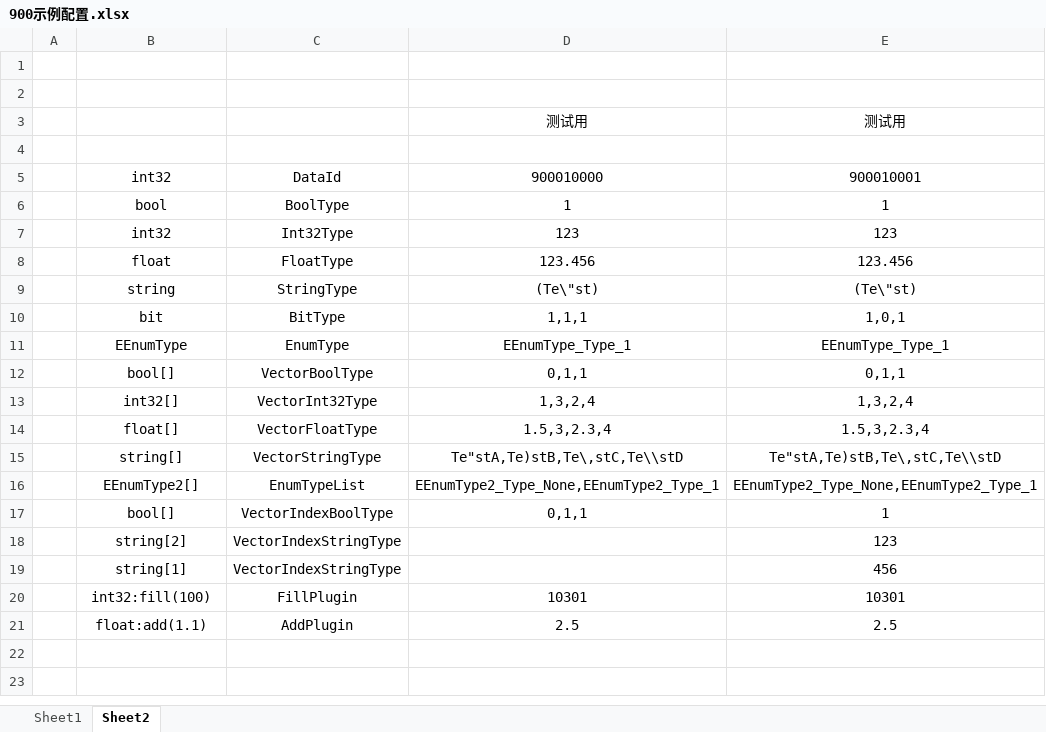
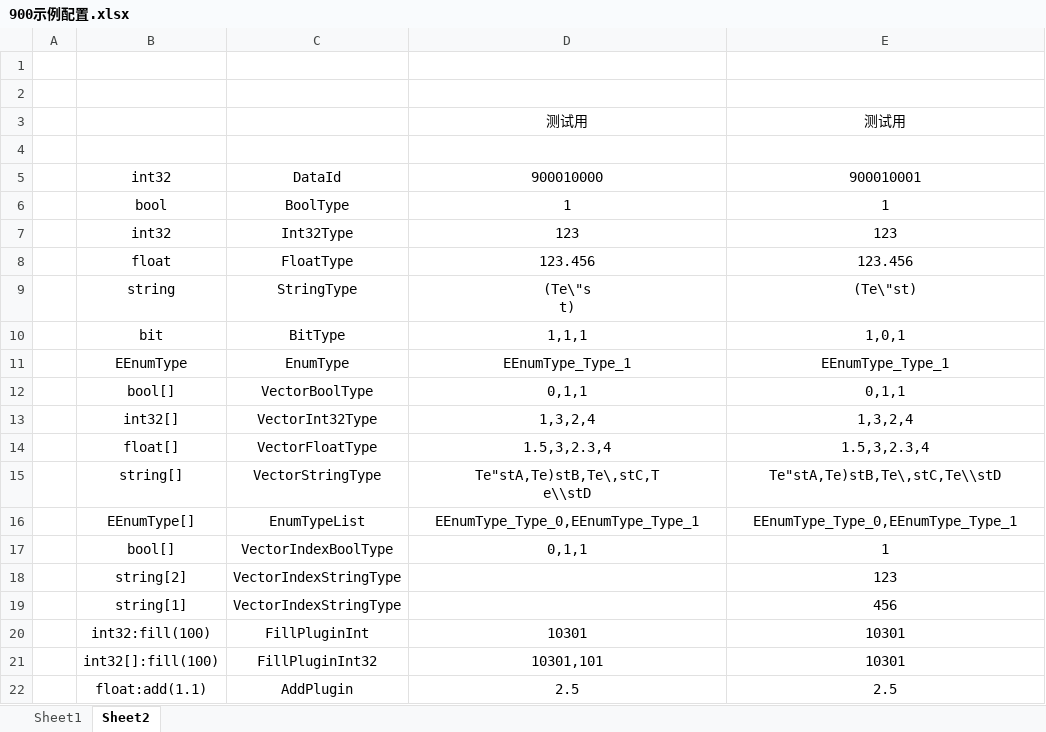
Before and after one commit to BoilTask/DataTable, an Excel workbook: DataTable/900示例配置.xlsx, sheet Sheet2, drawn as a sheet; values as stored, in another font and other column widths than the file's, no borders; ↵ is a line break in a cell; the diff names each change by its address in the sheet, - before the commit and + after, or states it on an @@ line.

```diff
--- a/DataTable/900示例配置.xlsx (sheet Sheet2)
+++ b/DataTable/900示例配置.xlsx (sheet Sheet2)
-D9: (Te\"st)
+D9: (Te\"s ↵ t)
-D15: Te"stA,Te)stB,Te\,stC,Te\\stD
+D15: Te"stA,Te)stB,Te\,stC,T ↵ e\\stD
-B16: EEnumType2[]
+B16: EEnumType[]
-D16: EEnumType2_Type_None,EEnumType2_Type_1
+D16: EEnumType_Type_0,EEnumType_Type_1
-E16: EEnumType2_Type_None,EEnumType2_Type_1
+E16: EEnumType_Type_0,EEnumType_Type_1
-C20: FillPlugin
+C20: FillPluginInt
+row 21:  | int32[]:fill(100) | FillPluginInt32 | 10301,101 | 10301
```
Also changed, not shown: sheet Sheet1, 42 other files.
